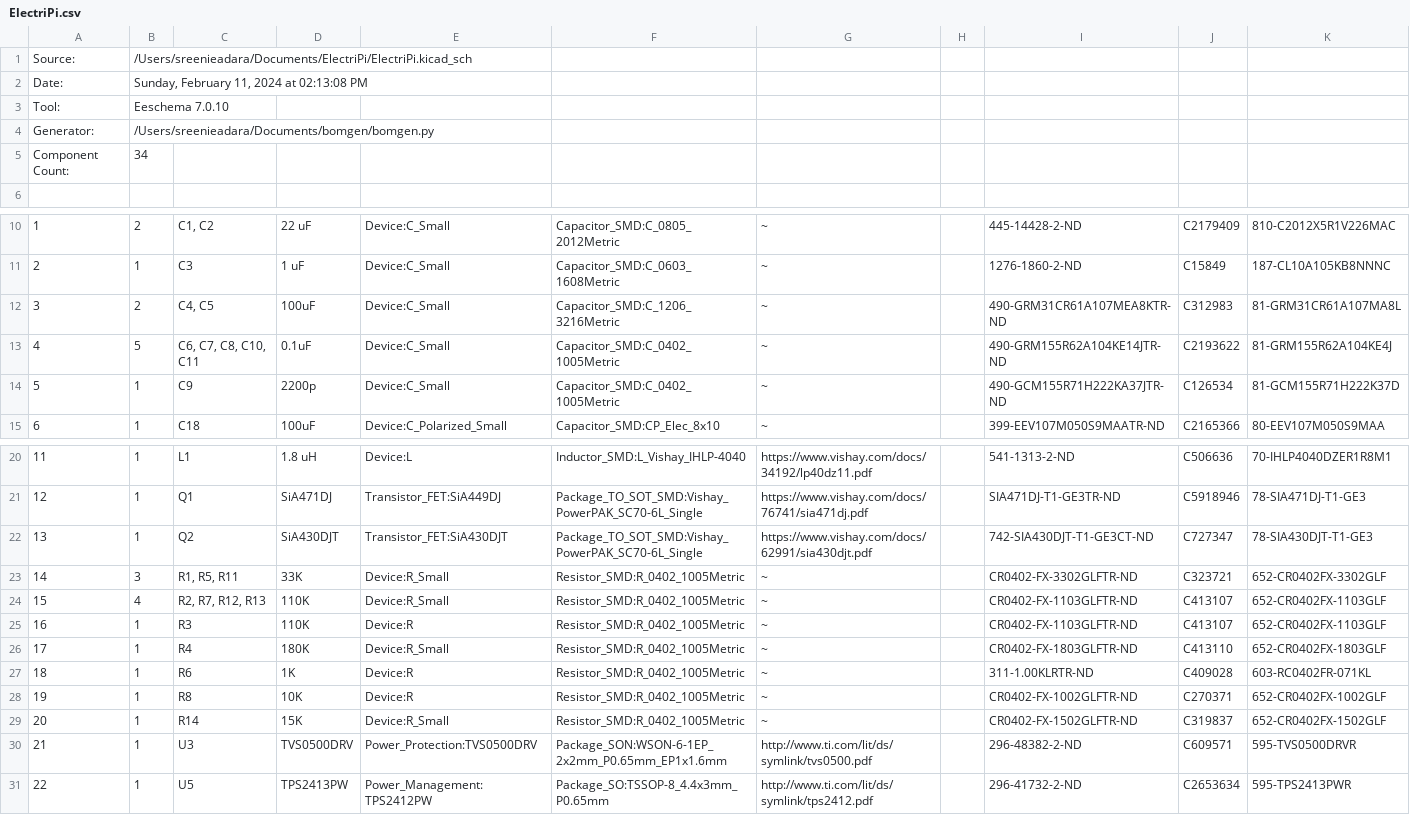
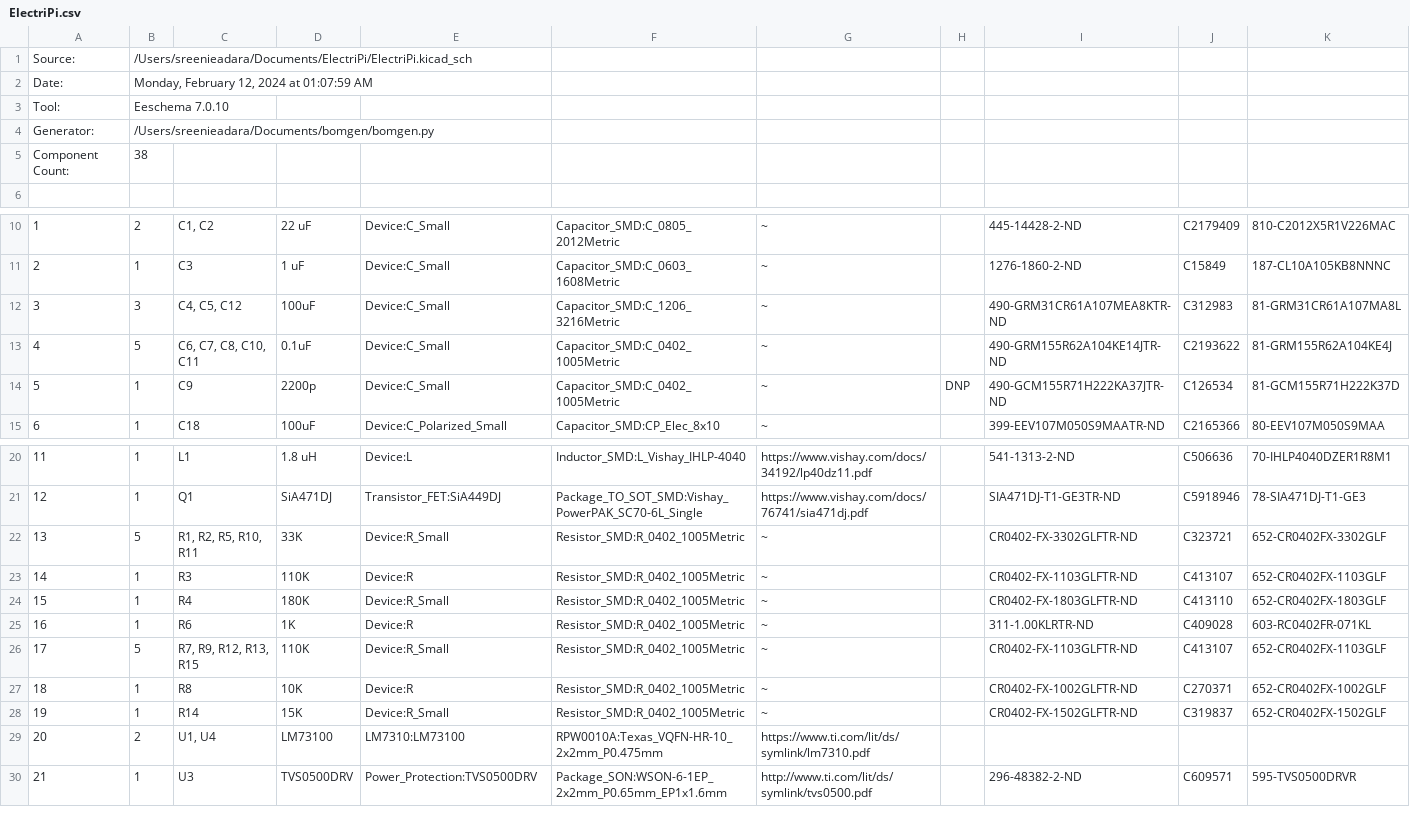
Before and after one commit to SreeniEadara/ElectriPi, a CSV file: assembly/ElectriPi.csv, drawn as a sheet; only a part is shown, gaps mark what is left out; removed rows and columns are numbered as before the commit, all else as after; the diff names each change by its address in the sheet, - before the commit and + after, or states it on an @@ line.

Commit message:
Update manf outputs and add VQFN-HR 10 Pin model from Gary Shores

```diff
--- a/assembly/ElectriPi.csv
+++ b/assembly/ElectriPi.csv
-B2: Sunday, February 11, 2024 at 02:13:08 PM
+B2: Monday, February 12, 2024 at 01:07:59 AM
-B5: 34
+B5: 38
-B12: 2
+B12: 3
-C12: C4, C5
+C12: C4, C5, C12
-H14: (empty)
+H14: DNP
-row 22: 13 | 1 | Q2 | SiA430DJT | Transistor_FET:SiA430DJT | Package_TO_SOT_SMD:Vishay_PowerPAK_SC70-6L_Single | https://www.vishay.com/docs/62991/sia430djt.pdf |  | 742-SIA430DJT-T1-GE3CT-ND | C727347 | 78-SIA430DJT-T1-GE3
@@ column A renumbered between rows 22 and 28 @@
-B22: 3
+B22: 5
-C22: R1, R5, R11
+C22: R1, R2, R5, R10, R11
-row 24: 15 | 4 | R2, R7, R12, R13 | 110K | Device:R_Small | Resistor_SMD:R_0402_1005Metric | ~ |  | CR0402-FX-1103GLFTR-ND | C413107 | 652-CR0402FX-1103GLF
+row 26: 17 | 5 | R7, R9, R12, R13, R15 | 110K | Device:R_Small | Resistor_SMD:R_0402_1005Metric | ~ |  | CR0402-FX-1103GLFTR-ND | C413107 | 652-CR0402FX-1103GLF
+row 29: 20 | 2 | U1, U4 | LM73100 | LM7310:LM73100 | RPW0010A:Texas_VQFN-HR-10_2x2mm_P0.475mm | https://www.ti.com/lit/ds/symlink/lm7310.pdf
-row 31: 22 | 1 | U5 | TPS2413PW | Power_Management:TPS2412PW | Package_SO:TSSOP-8_4.4x3mm_P0.65mm | http://www.ti.com/lit/ds/symlink/tps2412.pdf |  | 296-41732-2-ND | C2653634 | 595-TPS2413PWR
```
Also changed, not shown: 23 other files.
